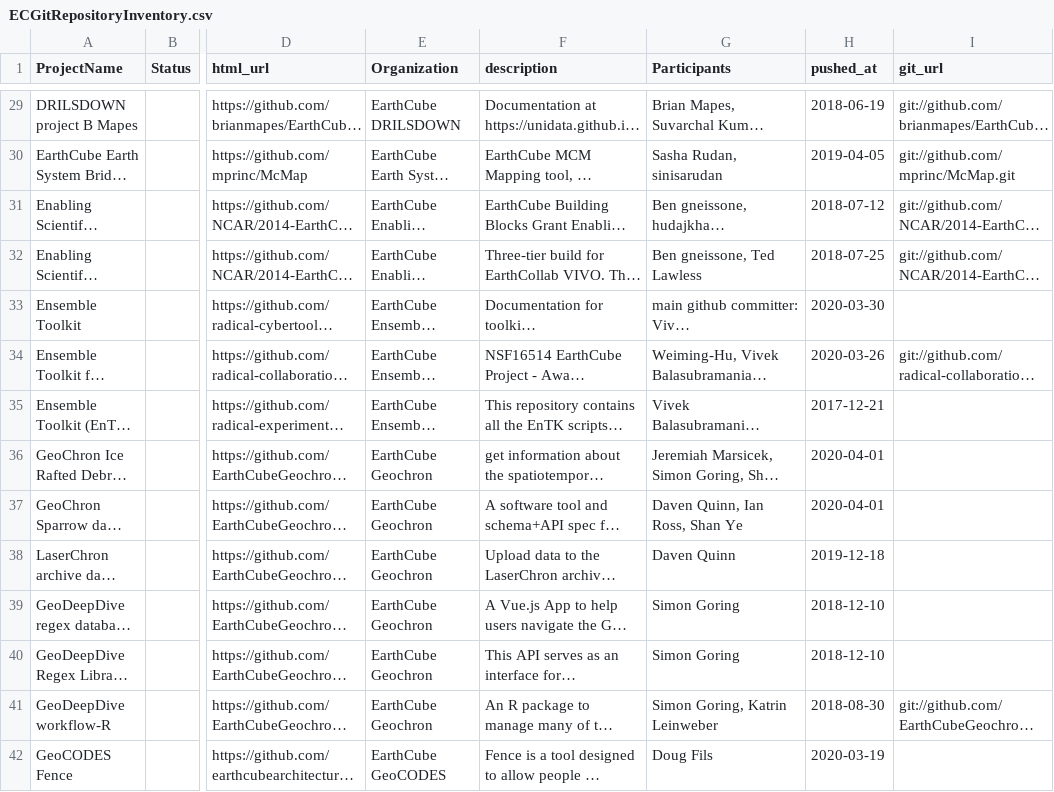
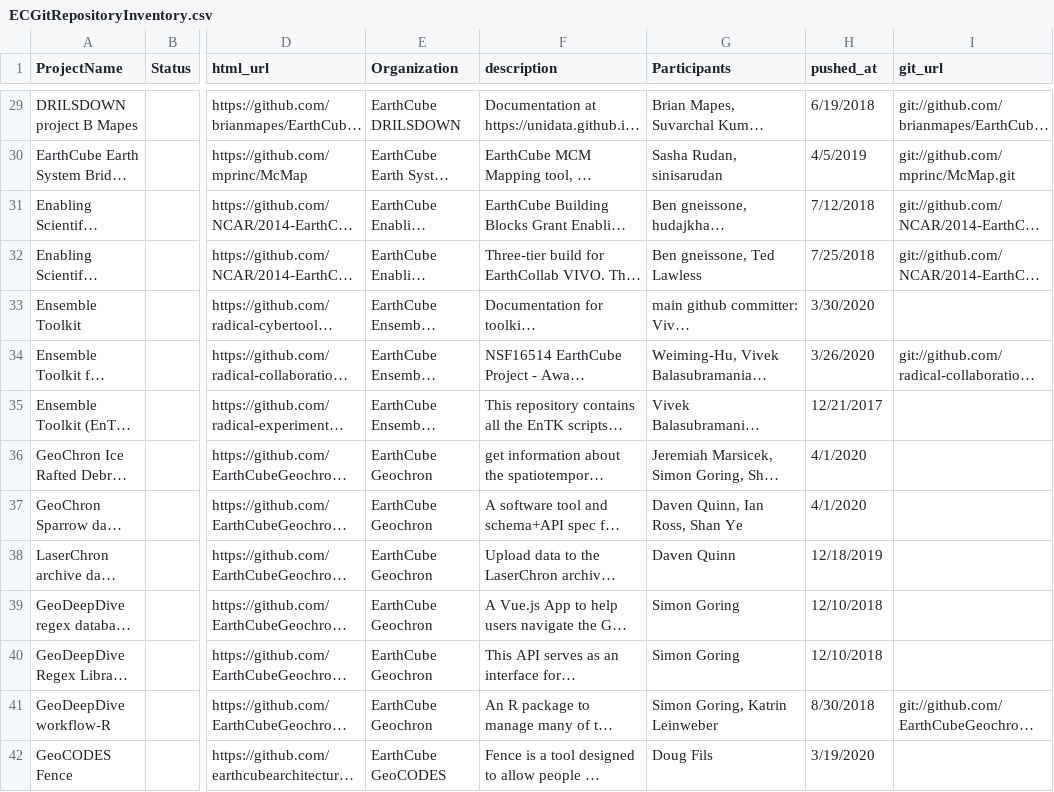
Before and after one commit to earthcube/earthcube, a CSV file: ECGitRepositoryInventory.csv, drawn as a sheet; only a part is shown, gaps mark what is left out; long unchanged cells end in …; the diff covers the shown part only; the diff names each change by its address in the sheet, - before the commit and + after, or states it on an @@ line.

```diff
--- a/ECGitRepositoryInventory.csv
+++ b/ECGitRepositoryInventory.csv
-H29 (pushed_at): 2018-06-19
+H29 (pushed_at): 6/19/2018
-H30 (pushed_at): 2019-04-05
+H30 (pushed_at): 4/5/2019
-H31 (pushed_at): 2018-07-12
+H31 (pushed_at): 7/12/2018
-H32 (pushed_at): 2018-07-25
+H32 (pushed_at): 7/25/2018
-H33 (pushed_at): 2020-03-30
+H33 (pushed_at): 3/30/2020
-H34 (pushed_at): 2020-03-26
+H34 (pushed_at): 3/26/2020
-H35 (pushed_at): 2017-12-21
+H35 (pushed_at): 12/21/2017
-H36:H37 (pushed_at): 2020-04-01
+H36:H37 (pushed_at): 4/1/2020
-H38 (pushed_at): 2019-12-18
+H38 (pushed_at): 12/18/2019
-H39:H40 (pushed_at): 2018-12-10
+H39:H40 (pushed_at): 12/10/2018
-H41 (pushed_at): 2018-08-30
+H41 (pushed_at): 8/30/2018
-H42 (pushed_at): 2020-03-19
+H42 (pushed_at): 3/19/2020
```
Also changed, not shown: 3 added rows and 52 edited cells elsewhere in this file.
